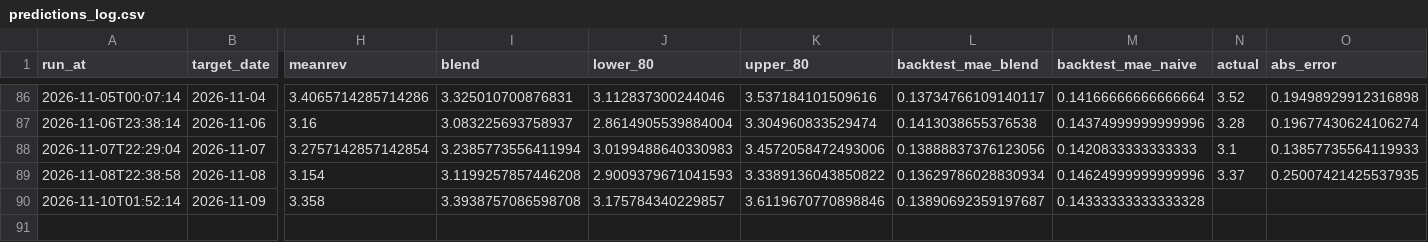
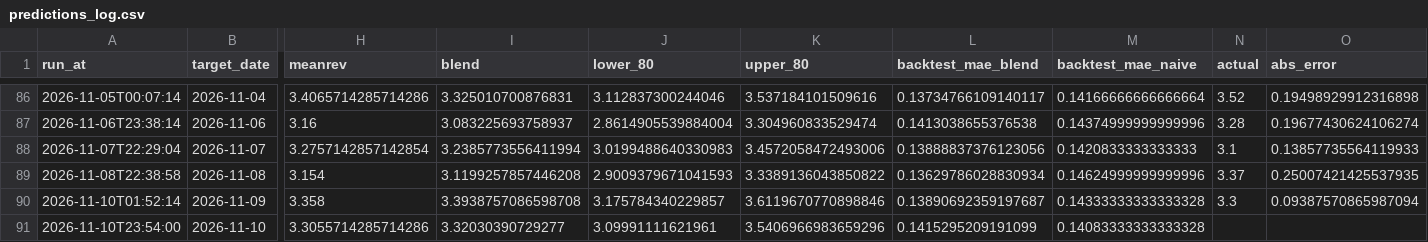
Before and after one commit to pepeelvis/ornn-h100-predictor, a CSV file: predictions_log.csv, drawn as a sheet; only a part is shown, gaps mark what is left out; rows hold the shown columns only; the diff names each change by its address in the sheet, - before the commit and + after, or states it on an @@ line.

```diff
--- a/predictions_log.csv
+++ b/predictions_log.csv
-N90 (actual): (empty)
+N90 (actual): 3.3
-O90 (abs_error): (empty)
+O90 (abs_error): 0.09387570865987094
+row 91: 2026-11-10T23:54:00 | 2026-11-10 | 3.3055714285714286 | 3.32030390729277 | 3.09991111621961 | 3.5406966983659296 | 0.1415295209191099 | 0.14083333333333328
```
Also changed, not shown: lighter_basis_log.csv, 1 other file.
